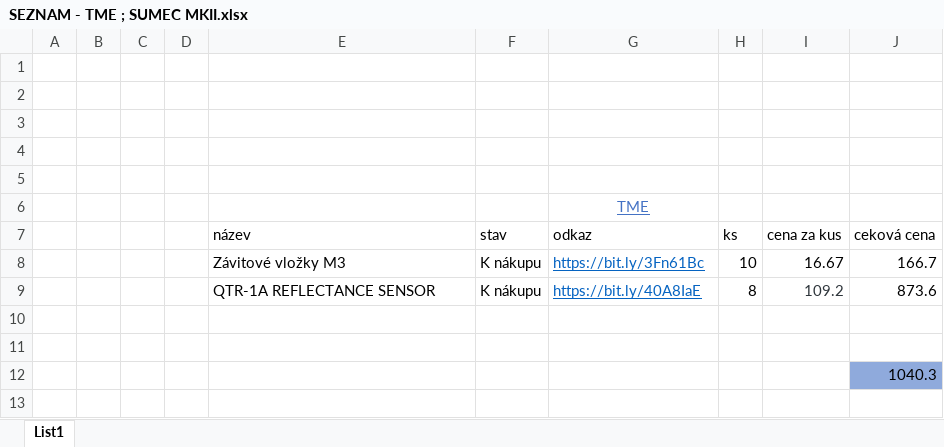
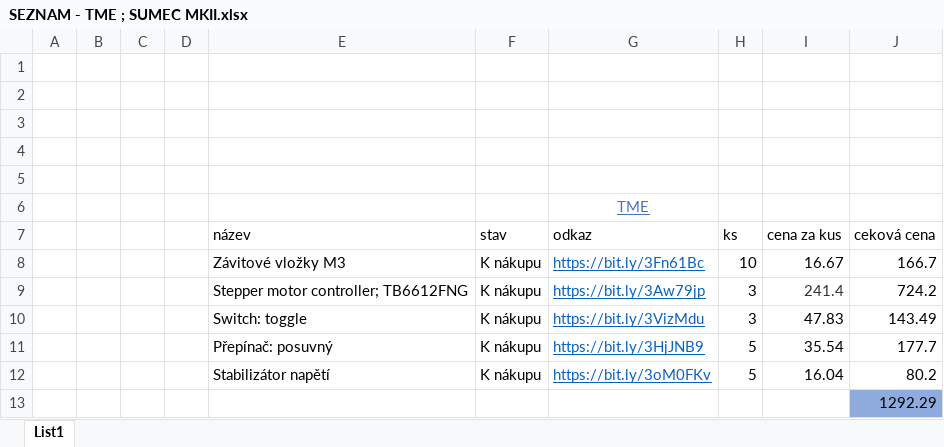
Before and after one commit to bismarx-v1/Sumec-MiniSumo, an Excel workbook: - DOCS -/Excel - COMPONENTS/SEZNAM - TME ; SUMEC MKII.xlsx, sheet List1, drawn as a sheet; values as stored, in another font and other column widths than the file's, no borders; conditional formats not drawn; removed rows and columns are numbered as before the commit, all else as after; the diff names each change by its address in the sheet, - before the commit and + after, or states it on an @@ line.

```diff
--- a/- DOCS -/Excel - COMPONENTS/SEZNAM - TME ; SUMEC MKII.xlsx (sheet List1)
+++ b/- DOCS -/Excel - COMPONENTS/SEZNAM - TME ; SUMEC MKII.xlsx (sheet List1)
-row 9:  |  |  |  | QTR-1A REFLECTANCE SENSOR | K nákupu | https://bit.ly/40A8IaE | 8 | 109.2 | 873.6
-row 9: (empty)
+row 9:  |  |  |  | Stepper motor controller; TB6612FNG | K nákupu | https://bit.ly/3Aw79jp | 3 | 241.4 | 724.2
-row 10: (empty)
+row 10:  |  |  |  | Switch: toggle | K nákupu | https://bit.ly/3VizMdu | 3 | 47.83 | 143.49
+row 11:  |  |  |  | Přepínač: posuvný | K nákupu | https://bit.ly/3HjJNB9 | 5 | 35.54 | 177.7
+row 12:  |  |  |  | Stabilizátor napětí | K nákupu | https://bit.ly/3oM0FKv | 5 | 16.04 | 80.2
-J13 (ceková cena): 1040.3
+J13 (ceková cena): 1292.29
```
Also changed, not shown: - DOCS -/Excel - COMPONENTS/SUMEC - SEZNAM 4 MKII.xlsx.
